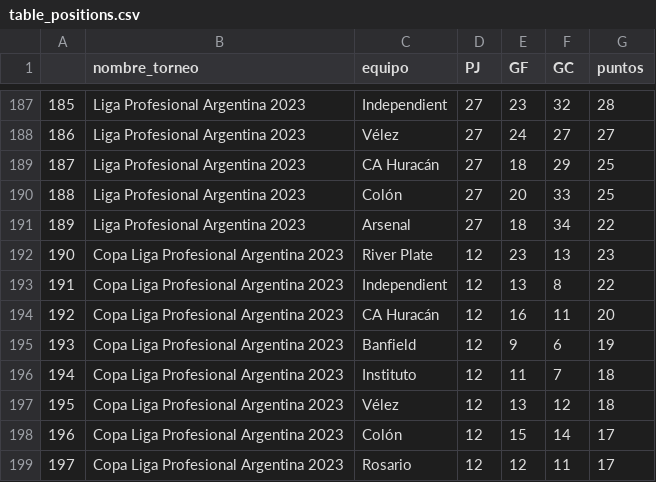
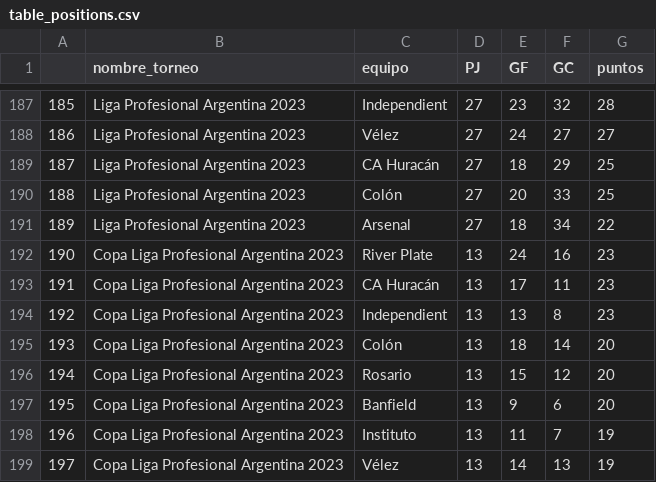
Before and after one commit to matiasfeliu92/torneos_primera_division_arg, a CSV file: CSV/table_positions.csv, drawn as a sheet; only a part is shown, gaps mark what is left out; the diff covers the shown part only.

```diff
--- a/CSV/table_positions.csv
+++ b/CSV/table_positions.csv
@@ -191,9 +191,9 @@
 189,Liga Profesional Argentina 2023,Arsenal,27,18,34,22
-190,Copa Liga Profesional Argentina 2023,River Plate,12,23,13,23
-191,Copa Liga Profesional Argentina 2023,Independient,12,13,8,22
-192,Copa Liga Profesional Argentina 2023,CA Huracán,12,16,11,20
-193,Copa Liga Profesional Argentina 2023,Banfield,12,9,6,19
-194,Copa Liga Profesional Argentina 2023,Instituto,12,11,7,18
-195,Copa Liga Profesional Argentina 2023,Vélez,12,13,12,18
-196,Copa Liga Profesional Argentina 2023,Colón,12,15,14,17
-197,Copa Liga Profesional Argentina 2023,Rosario,12,12,11,17
+190,Copa Liga Profesional Argentina 2023,River Plate,13,24,16,23
+191,Copa Liga Profesional Argentina 2023,CA Huracán,13,17,11,23
+192,Copa Liga Profesional Argentina 2023,Independient,13,13,8,23
+193,Copa Liga Profesional Argentina 2023,Colón,13,18,14,20
+194,Copa Liga Profesional Argentina 2023,Rosario,13,15,12,20
+195,Copa Liga Profesional Argentina 2023,Banfield,13,9,6,20
+196,Copa Liga Profesional Argentina 2023,Instituto,13,11,7,19
+197,Copa Liga Profesional Argentina 2023,Vélez,13,14,13,19
```
Also changed, not shown: 86 edited cells elsewhere in this file, CSV/best_players.csv, CSV/tournament_results.csv, 2 other files.
